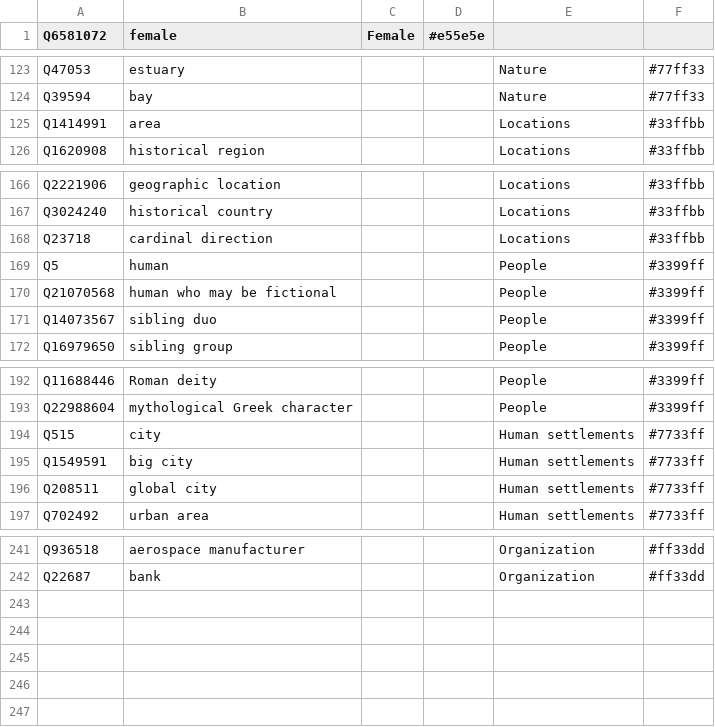
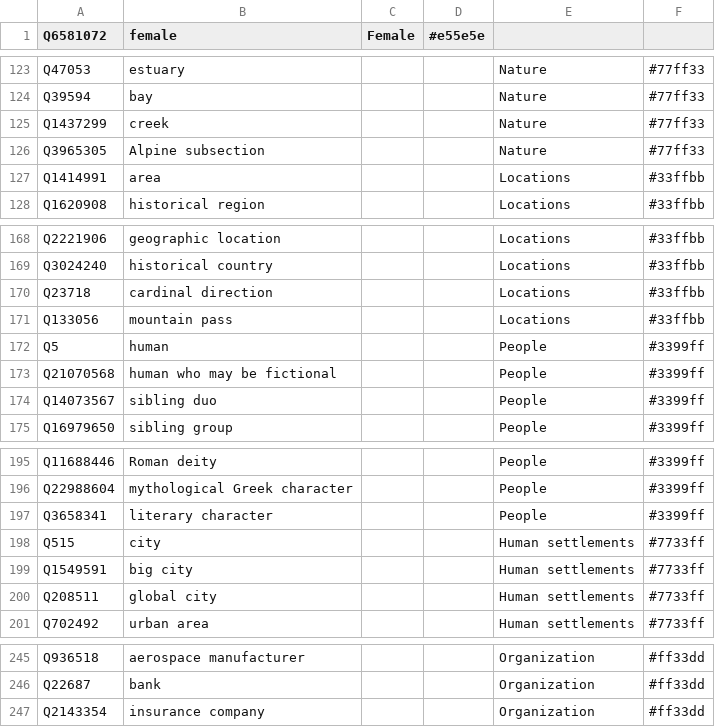
Before and after one commit to Danysan1/osm-wikidata-map-framework, a CSV file: init/wikidata_init.csv, drawn as a sheet; only a part is shown, gaps mark what is left out; the diff names each change by its address in the sheet, - before the commit and + after, or states it on an @@ line.

Commit message:
Improve wikidata_init

```diff
--- a/init/wikidata_init.csv
+++ b/init/wikidata_init.csv
+row 125: Q1437299 | creek |  |  | Nature | #77ff33
+row 126: Q3965305 | Alpine subsection |  |  | Nature | #77ff33
+row 171: Q133056 | mountain pass |  |  | Locations | #33ffbb
+row 197: Q3658341 | literary character |  |  | People | #3399ff
+row 247: Q2143354 | insurance company |  |  | Organization | #ff33dd
```
